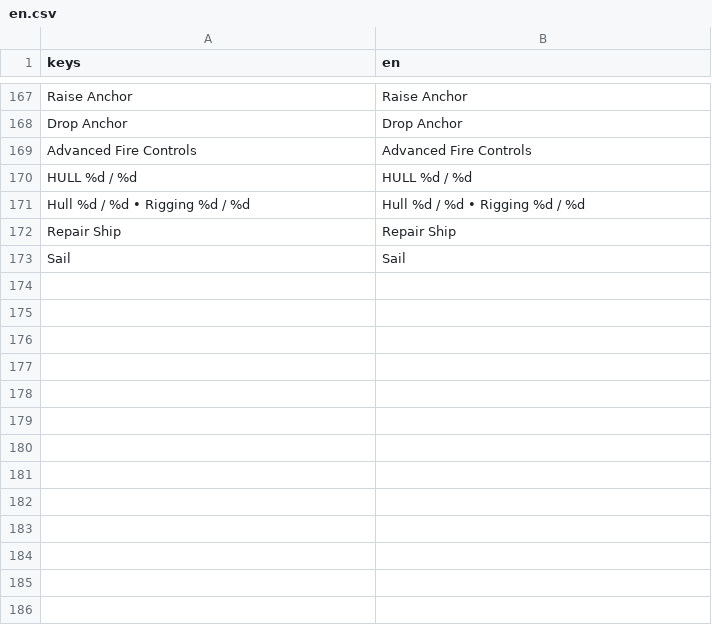
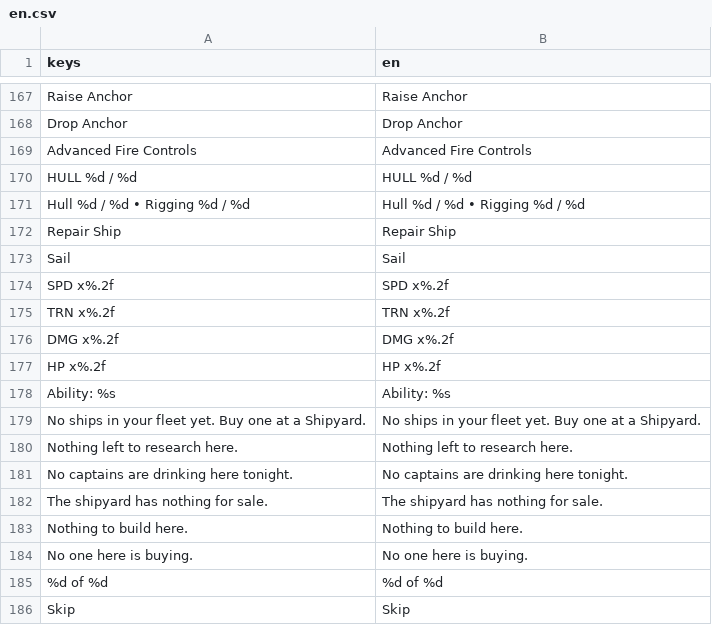
Before and after one commit to sakshamjain03/pirate_game, a CSV file: translations/en.csv, drawn as a sheet; only a part is shown, gaps mark what is left out; the diff names each change by its address in the sheet, - before the commit and + after, or states it on an @@ line.

```diff
--- a/translations/en.csv
+++ b/translations/en.csv
+row 174: SPD x%.2f | SPD x%.2f
+row 175: TRN x%.2f | TRN x%.2f
+row 176: DMG x%.2f | DMG x%.2f
+row 177: HP x%.2f | HP x%.2f
+row 178: Ability: %s | Ability: %s
+row 179: No ships in your fleet yet. Buy one at a Shipyard. | No ships in your fleet yet. Buy one at a Shipyard.
+row 180: Nothing left to research here. | Nothing left to research here.
+row 181: No captains are drinking here tonight. | No captains are drinking here tonight.
+row 182: The shipyard has nothing for sale. | The shipyard has nothing for sale.
+row 183: Nothing to build here. | Nothing to build here.
+row 184: No one here is buying. | No one here is buying.
+row 185: %d of %d | %d of %d
+row 186: Skip | Skip
```
Also changed, not shown: 12 other files.
